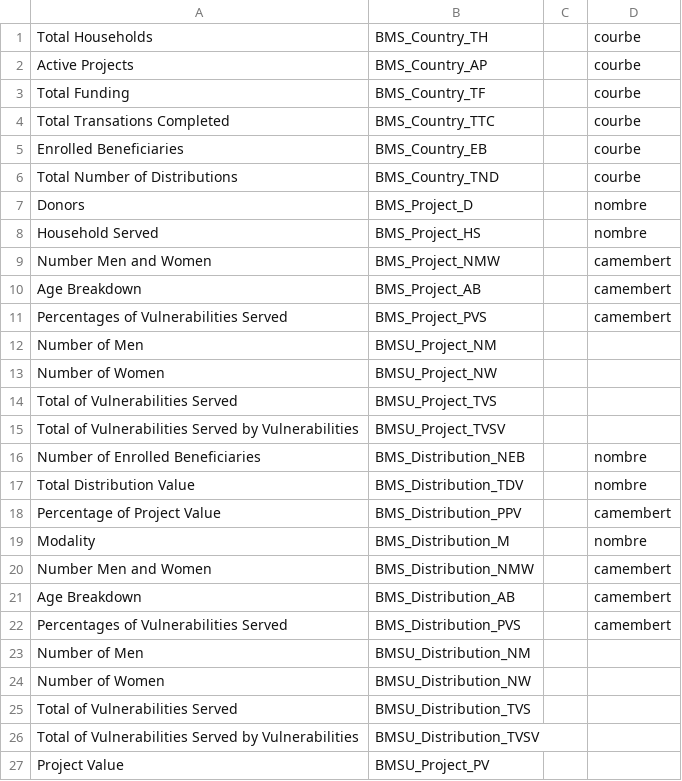
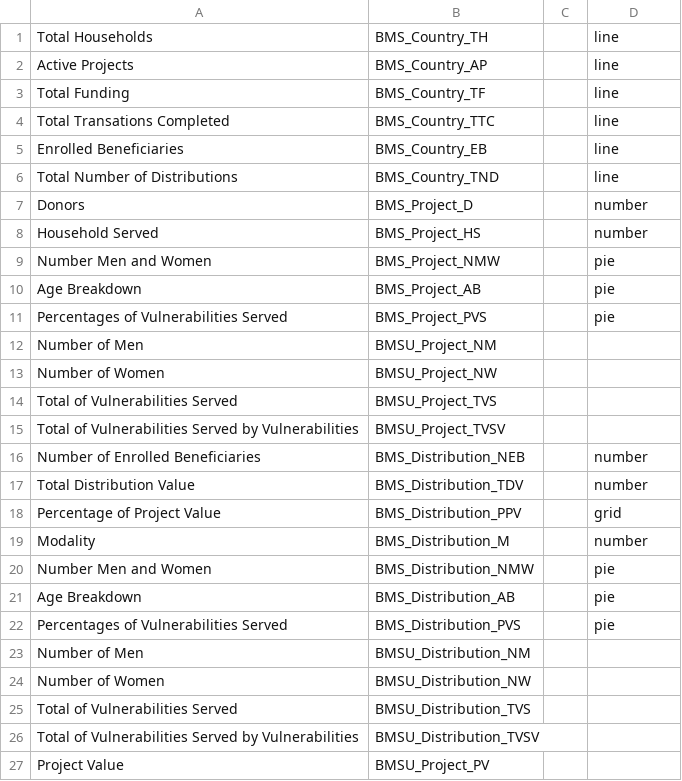
Before and after one commit to humansis/backend, a CSV file: src/ReportingBundle/Resources/data/CSV/reportingReference.csv, drawn as a sheet.

```diff
--- a/src/ReportingBundle/Resources/data/CSV/reportingReference.csv
+++ b/src/ReportingBundle/Resources/data/CSV/reportingReference.csv
@@ -1,12 +1,12 @@
-Total Households,BMS_Country_TH,,courbe
-Active Projects,BMS_Country_AP,,courbe
-Total Funding,BMS_Country_TF,,courbe
-Total Transations Completed,BMS_Country_TTC,,courbe
-Enrolled Beneficiaries ,BMS_Country_EB,,courbe
-Total Number of Distributions,BMS_Country_TND,,courbe
-Donors,BMS_Project_D,,nombre
-Household Served,BMS_Project_HS,,nombre
-Number Men and Women,BMS_Project_NMW,,camembert
-Age Breakdown,BMS_Project_AB,,camembert
-Percentages of Vulnerabilities Served,BMS_Project_PVS,,camembert
+Total Households,BMS_Country_TH,,line
+Active Projects,BMS_Country_AP,,line
+Total Funding,BMS_Country_TF,,line
+Total Transations Completed,BMS_Country_TTC,,line
+Enrolled Beneficiaries ,BMS_Country_EB,,line
+Total Number of Distributions,BMS_Country_TND,,line
+Donors,BMS_Project_D,,number
+Household Served,BMS_Project_HS,,number
+Number Men and Women,BMS_Project_NMW,,pie
+Age Breakdown,BMS_Project_AB,,pie
+Percentages of Vulnerabilities Served,BMS_Project_PVS,,pie
 Number of Men,BMSU_Project_NM,,
@@ -15,9 +15,9 @@ Total of Vulnerabilities  Served,BMSU_Project_TVS,,
 Total of Vulnerabilities Served by Vulnerabilities,BMSU_Project_TVSV,,
-Number of Enrolled Beneficiaries,BMS_Distribution_NEB,,nombre
-Total Distribution Value,BMS_Distribution_TDV,,nombre
-Percentage of Project Value,BMS_Distribution_PPV,,camembert
-Modality,BMS_Distribution_M,,nombre
-Number Men and Women,BMS_Distribution_NMW,,camembert
-Age Breakdown,BMS_Distribution_AB,,camembert
-Percentages of Vulnerabilities Served,BMS_Distribution_PVS,,camembert
+Number of Enrolled Beneficiaries,BMS_Distribution_NEB,,number
+Total Distribution Value,BMS_Distribution_TDV,,number
+Percentage of Project Value,BMS_Distribution_PPV,,grid
+Modality,BMS_Distribution_M,,number
+Number Men and Women,BMS_Distribution_NMW,,pie
+Age Breakdown,BMS_Distribution_AB,,pie
+Percentages of Vulnerabilities Served,BMS_Distribution_PVS,,pie
 Number of Men,BMSU_Distribution_NM,,
```
Also changed, not shown: 2 other files.
